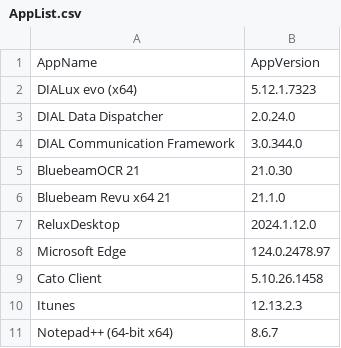
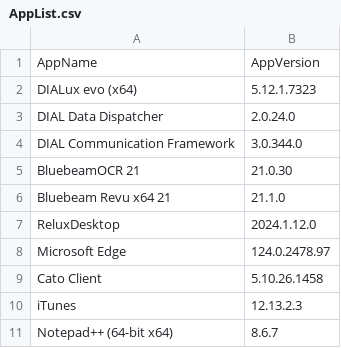
Before and after one commit to danbb145/Applications, a CSV file: AppList.csv, drawn as a sheet.

Commit message:
Update AppList.csv

```diff
--- a/AppList.csv
+++ b/AppList.csv
@@ -9,3 +9,3 @@ Microsoft Edge,124.0.2478.97
 Cato Client,5.10.26.1458
-Itunes,12.13.2.3
+iTunes,12.13.2.3
 Notepad++ (64-bit x64),8.6.7
```
